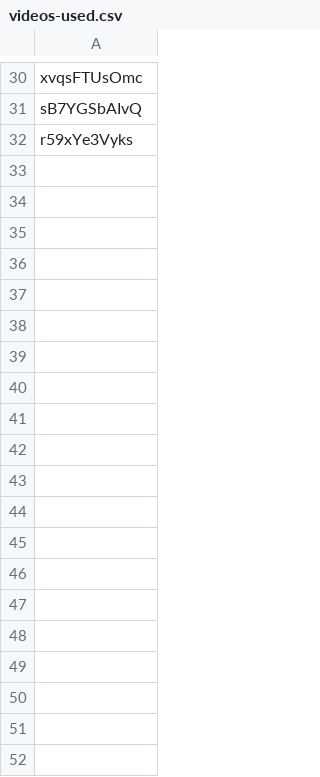
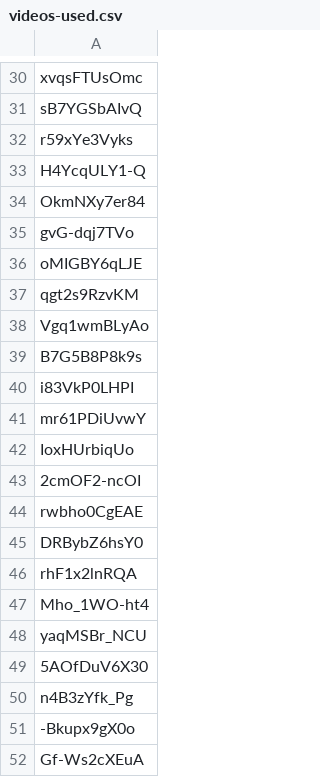
Before and after one commit to Rhitabrat/youtube-comments-categorization, a CSV file: Scrapper/videos-used.csv, drawn as a sheet; only a part is shown, gaps mark what is left out; the diff covers the shown part only; the diff names each change by its address in the sheet, - before the commit and + after, or states it on an @@ line.

Commit message:
data updated

```diff
--- a/Scrapper/videos-used.csv
+++ b/Scrapper/videos-used.csv
+row 33: H4YcqULY1-Q
+row 34: OkmNXy7er84
+row 35: gvG-dqj7TVo
+row 36: oMIGBY6qLJE
+row 37: qgt2s9RzvKM
+row 38: Vgq1wmBLyAo
+row 39: B7G5B8P8k9s
+row 40: i83VkP0LHPI
+row 41: mr61PDiUvwY
+row 42: IoxHUrbiqUo
+row 43: 2cmOF2-ncOI
+row 44: rwbho0CgEAE
+row 45: DRBybZ6hsY0
+row 46: rhF1x2lnRQA
+row 47: Mho_1WO-ht4
+row 48: yaqMSBr_NCU
+row 49: 5AOfDuV6X30
+row 50: n4B3zYfk_Pg
+row 51: -Bkupx9gX0o
+row 52: Gf-Ws2cXEuA
```
Also changed, not shown: 13 added rows elsewhere in this file, 2 other files.
